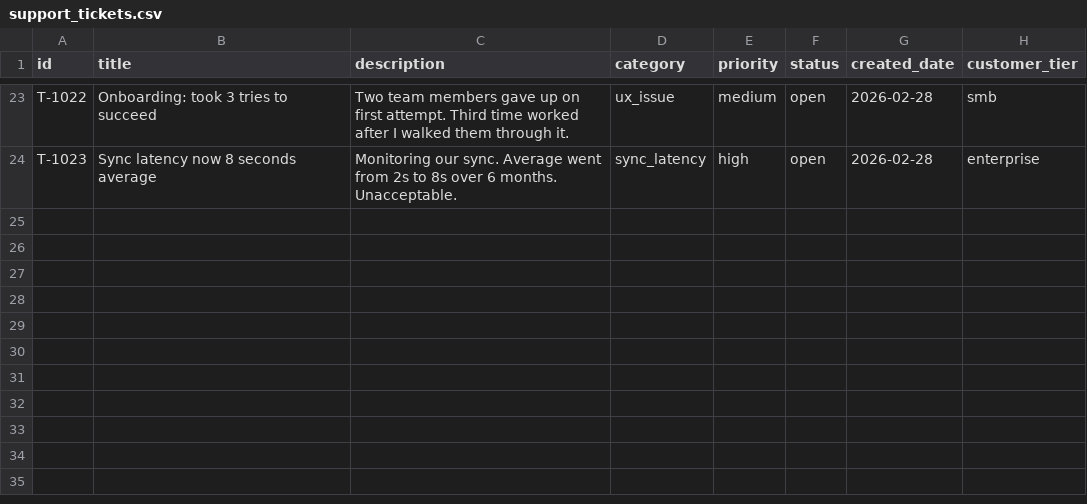
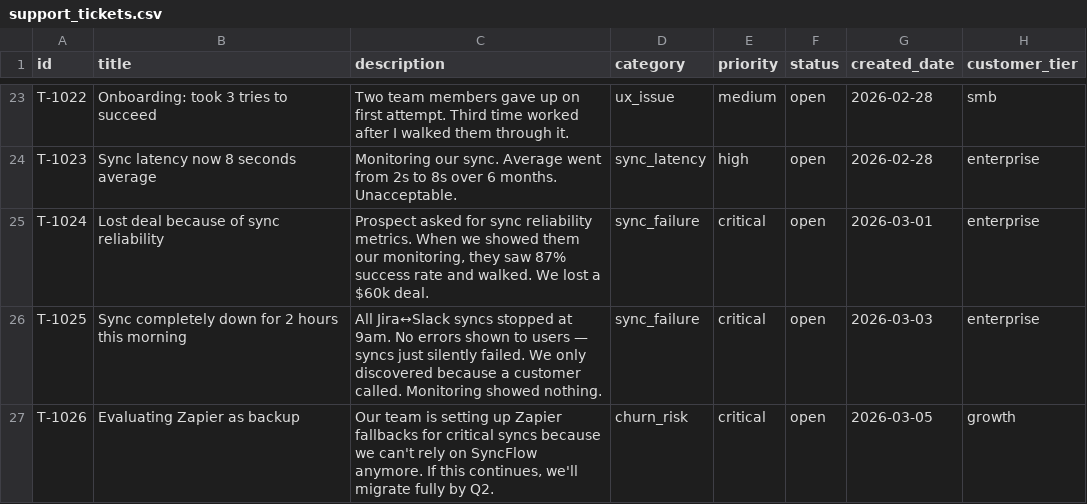
Before and after one commit to Compass-AI-App/compass-AI, a CSV file: demo/sample_data/support/support_tickets.csv, drawn as a sheet; only a part is shown, gaps mark what is left out.

```diff
--- a/demo/sample_data/support/support_tickets.csv
+++ b/demo/sample_data/support/support_tickets.csv
@@ -24 +24,4 @@ T-1022,Onboarding: took 3 tries to succeed,Two team members gave up on first att
 T-1023,Sync latency now 8 seconds average,Monitoring our sync. Average went from 2s to 8s over 6 months. Unacceptable.,sync_latency,high,open,2026-02-28,enterprise
+T-1024,Lost deal because of sync reliability,"Prospect asked for sync reliability metrics. When we showed them our monitoring, they saw 87% success rate and walked. We lost a $60k deal.",sync_failure,critical,open,2026-03-01,enterprise
+T-1025,Sync completely down for 2 hours this morning,"All Jira↔Slack syncs stopped at 9am. No errors shown to users — syncs just silently failed. We only discovered because a customer called. Monitoring showed nothing.",sync_failure,critical,open,2026-03-03,enterprise
+T-1026,Evaluating Zapier as backup,"Our team is setting up Zapier fallbacks for critical syncs because we can't rely on SyncFlow anymore. If this continues, we'll migrate fully by Q2.",churn_risk,critical,open,2026-03-05,growth
```
Also changed, not shown: 2 other files.
